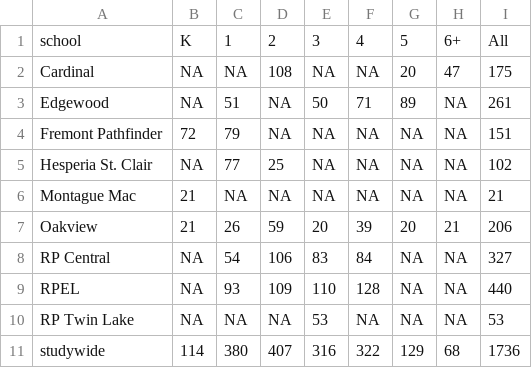
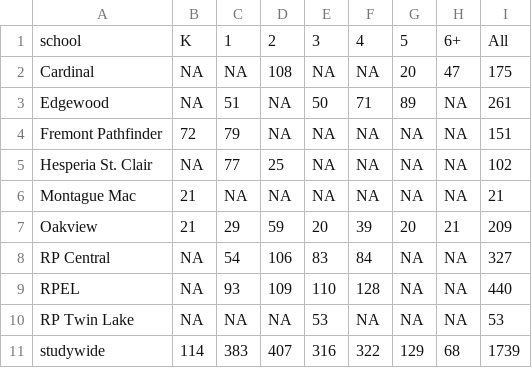
Before and after one commit to nerutenbeck/drawingmath.ghpages, a CSV file: data/response_rates.csv, drawn as a sheet.

```diff
--- a/data/response_rates.csv
+++ b/data/response_rates.csv
@@ -6,3 +6,3 @@ Hesperia St. Clair,NA,77,25,NA,NA,NA,NA,102
 Montague Mac,21,NA,NA,NA,NA,NA,NA,21
-Oakview,21,26,59,20,39,20,21,206
+Oakview,21,29,59,20,39,20,21,209
 RP Central,NA,54,106,83,84,NA,NA,327
@@ -10,2 +10,2 @@ RPEL,NA,93,109,110,128,NA,NA,440
 RP Twin Lake,NA,NA,NA,53,NA,NA,NA,53
-studywide,114,380,407,316,322,129,68,1736
+studywide,114,383,407,316,322,129,68,1739
```
Also changed, not shown: data/grade_summary.csv, data/study_summary.csv, 12 other files.
